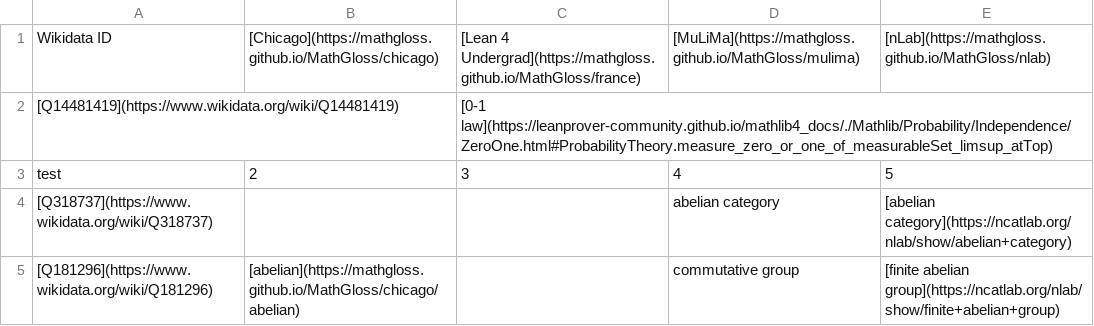
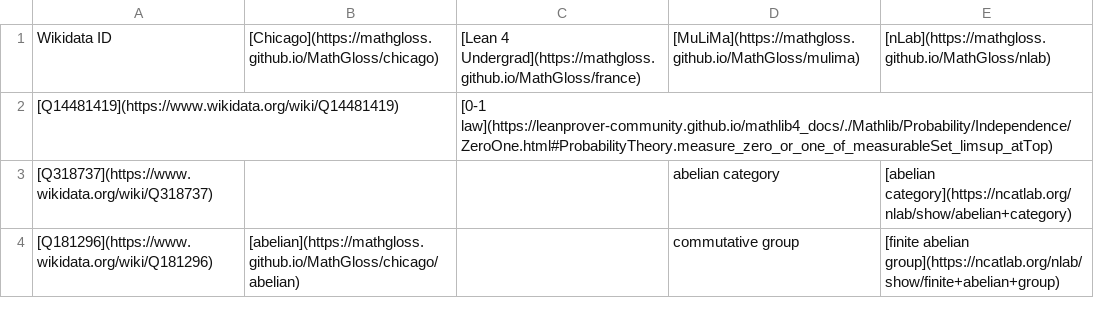
Before and after one commit to MathGloss/MathGloss, a CSV file: database.csv, drawn as a sheet; only a part is shown; the diff names each change by its address in the sheet, - before the commit and + after, or states it on an @@ line.

```diff
--- a/database.csv
+++ b/database.csv
-row 3: test | 2 | 3 | 4 | 5
```
Also changed, not shown: 2 other files.
